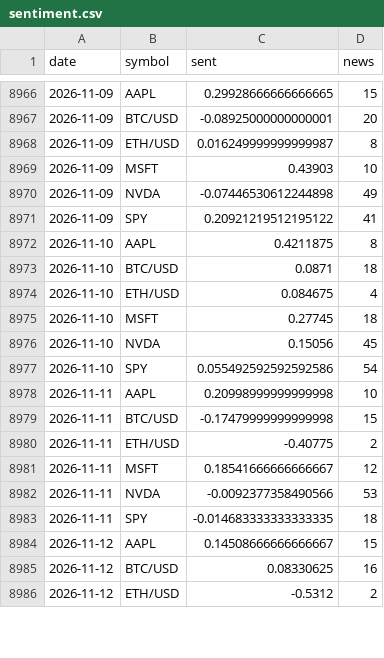
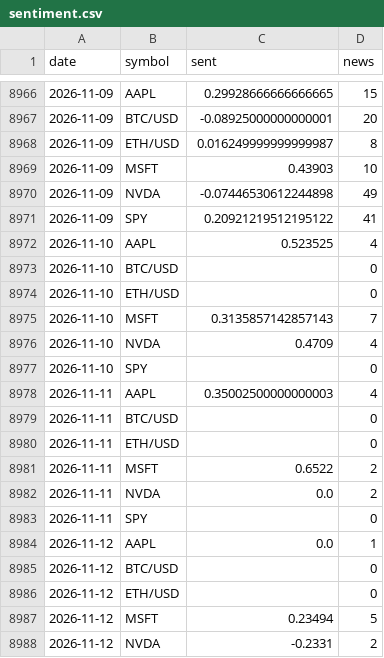
Before and after one commit to SoonToBeDataScientist/DashQV2, a CSV file: data/sentiment.csv, drawn as a sheet; only a part is shown, gaps mark what is left out; the diff covers the shown part only.

```diff
--- a/data/sentiment.csv
+++ b/data/sentiment.csv
@@ -8971,16 +8971,18 @@ date,symbol,sent,news
 2026-11-09,SPY,0.20921219512195122,41
-2026-11-10,AAPL,0.4211875,8
-2026-11-10,BTC/USD,0.0871,18
-2026-11-10,ETH/USD,0.084675,4
-2026-11-10,MSFT,0.27745,18
-2026-11-10,NVDA,0.15056,45
-2026-11-10,SPY,0.055492592592592586,54
-2026-11-11,AAPL,0.20998999999999998,10
-2026-11-11,BTC/USD,-0.17479999999999998,15
-2026-11-11,ETH/USD,-0.40775,2
-2026-11-11,MSFT,0.18541666666666667,12
-2026-11-11,NVDA,-0.0092377358490566,53
-2026-11-11,SPY,-0.014683333333333335,18
-2026-11-12,AAPL,0.14508666666666667,15
-2026-11-12,BTC/USD,0.08330625,16
-2026-11-12,ETH/USD,-0.5312,2
+2026-11-10,AAPL,0.523525,4
+2026-11-10,BTC/USD,,0
+2026-11-10,ETH/USD,,0
+2026-11-10,MSFT,0.3135857142857143,7
+2026-11-10,NVDA,0.4709,4
+2026-11-10,SPY,,0
+2026-11-11,AAPL,0.35002500000000003,4
+2026-11-11,BTC/USD,,0
+2026-11-11,ETH/USD,,0
+2026-11-11,MSFT,0.6522,2
+2026-11-11,NVDA,0.0,2
+2026-11-11,SPY,,0
+2026-11-12,AAPL,0.0,1
+2026-11-12,BTC/USD,,0
+2026-11-12,ETH/USD,,0
+2026-11-12,MSFT,0.23494,5
+2026-11-12,NVDA,-0.2331,2
```
Also changed, not shown: 20 added rows, 16 removed rows and 15 edited cells elsewhere in this file, data/snapshots.csv, 2 other files.
